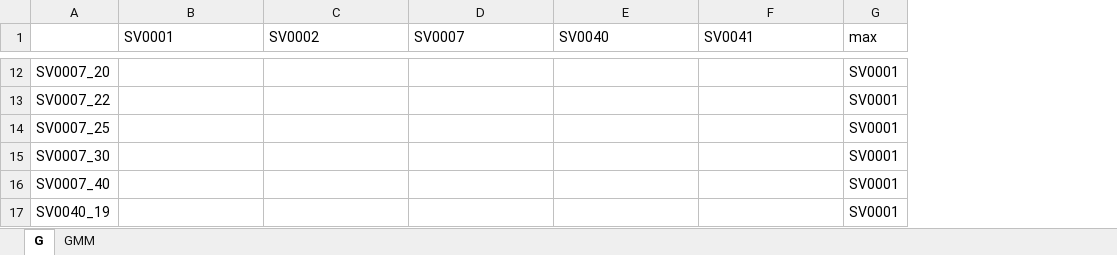
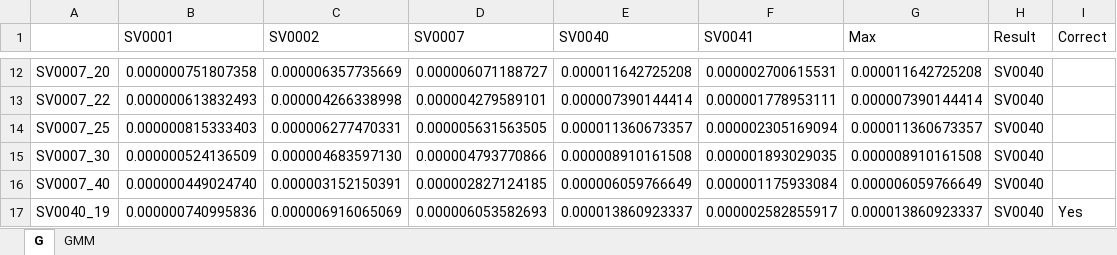
Before and after one commit to Alex7Huynh/slp-projects, an Excel workbook: Lab1/Statistic.xlsx, sheet G, drawn as a sheet; only a part is shown, gaps mark what is left out; values as stored, in another font and other column widths than the file's, no borders; removed rows and columns are numbered as before the commit, all else as after; the diff covers the shown part only; the diff names each change by its address in the sheet, - before the commit and + after, or states it on an @@ line.

```diff
--- a/Lab1/Statistic.xlsx (sheet G)
+++ b/Lab1/Statistic.xlsx (sheet G)
-column G (max), rows 12-17: all SV0001
+column G (Max), rows 12-17: 0.000011642725208 | 0.000007390144414 | 0.000011360673357 | 0.000008910161508 | 0.000006059766649 | 0.000013860923337
+column H (Result), rows 12-17: all SV0040
+column I (Correct), row 17: Yes
-B12 (SV0001): (empty)
+B12 (SV0001): 0.000000751807358
-C12 (SV0002): (empty)
+C12 (SV0002): 0.000006357735669
-D12 (SV0007): (empty)
+D12 (SV0007): 0.000006071188727
-E12 (SV0040): (empty)
+E12 (SV0040): 0.000011642725208
-F12 (SV0041): (empty)
+F12 (SV0041): 0.000002700615531
-B13 (SV0001): (empty)
+B13 (SV0001): 0.000000613832493
-C13 (SV0002): (empty)
+C13 (SV0002): 0.000004266338998
-D13 (SV0007): (empty)
+D13 (SV0007): 0.000004279589101
-E13 (SV0040): (empty)
+E13 (SV0040): 0.000007390144414
-F13 (SV0041): (empty)
+F13 (SV0041): 0.000001778953111
-B14 (SV0001): (empty)
+B14 (SV0001): 0.000000815333403
-C14 (SV0002): (empty)
+C14 (SV0002): 0.000006277470331
-D14 (SV0007): (empty)
+D14 (SV0007): 0.000005631563505
-E14 (SV0040): (empty)
+E14 (SV0040): 0.000011360673357
-F14 (SV0041): (empty)
+F14 (SV0041): 0.000002305169094
-B15 (SV0001): (empty)
+B15 (SV0001): 0.000000524136509
-C15 (SV0002): (empty)
+C15 (SV0002): 0.000004683597130
-D15 (SV0007): (empty)
+D15 (SV0007): 0.000004793770866
-E15 (SV0040): (empty)
+E15 (SV0040): 0.000008910161508
-F15 (SV0041): (empty)
+F15 (SV0041): 0.000001893029035
-B16 (SV0001): (empty)
+B16 (SV0001): 0.000000449024740
-C16 (SV0002): (empty)
+C16 (SV0002): 0.000003152150391
-D16 (SV0007): (empty)
+D16 (SV0007): 0.000002827124185
-E16 (SV0040): (empty)
+E16 (SV0040): 0.000006059766649
-F16 (SV0041): (empty)
+F16 (SV0041): 0.000001175933084
-B17 (SV0001): (empty)
+B17 (SV0001): 0.000000740995836
-C17 (SV0002): (empty)
+C17 (SV0002): 0.000006916065069
-D17 (SV0007): (empty)
+D17 (SV0007): 0.000006053582693
-E17 (SV0040): (empty)
+E17 (SV0040): 0.000013860923337
-F17 (SV0041): (empty)
+F17 (SV0041): 0.000002582855917
```
Also changed, not shown: 1 added row and 70 edited cells elsewhere in this sheet, sheet GMM.
